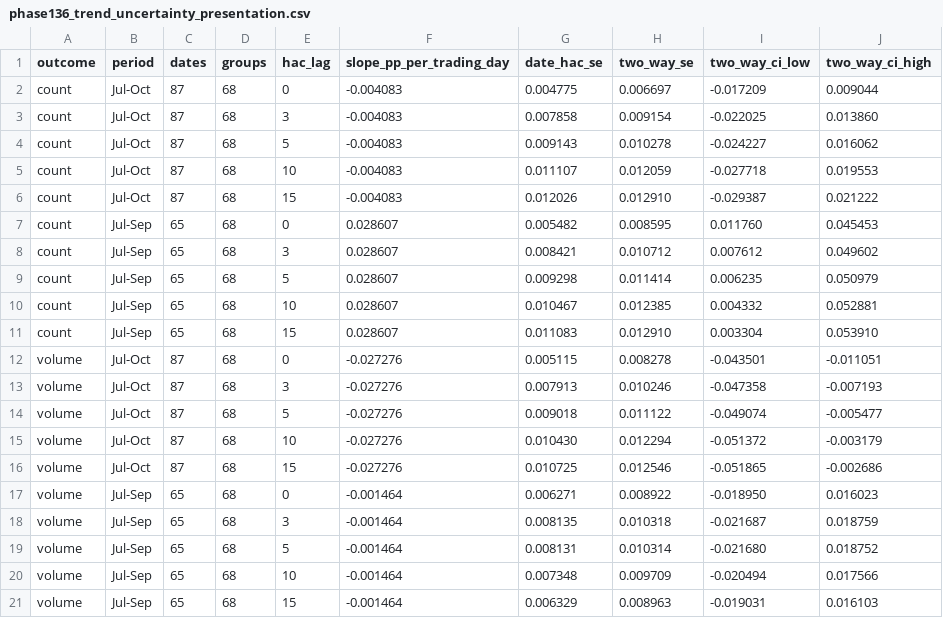
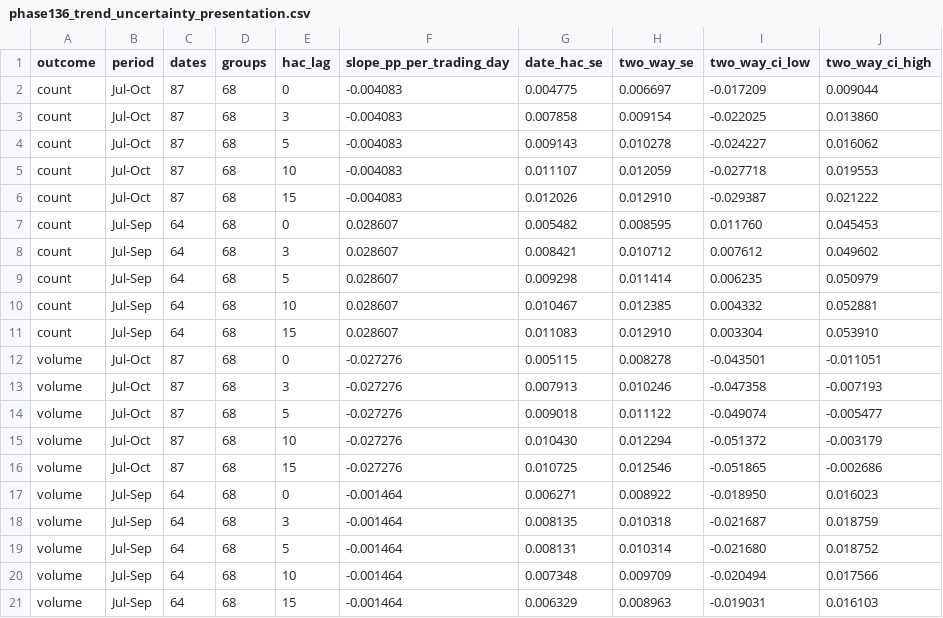
Before and after one commit to parthivpatel-patel/US-Equity-Microstructure-Research, a CSV file: results/phase136_trend_uncertainty_presentation.csv, drawn as a sheet.

Commit message:
Correct July-September trading-date count to 64

```diff
--- a/results/phase136_trend_uncertainty_presentation.csv
+++ b/results/phase136_trend_uncertainty_presentation.csv
@@ -6,7 +6,7 @@ count,Jul-Oct,87,68,10,-0.004083,0.011107,0.012059,-0.027718,0.019553
 count,Jul-Oct,87,68,15,-0.004083,0.012026,0.012910,-0.029387,0.021222
-count,Jul-Sep,65,68,0,0.028607,0.005482,0.008595,0.011760,0.045453
-count,Jul-Sep,65,68,3,0.028607,0.008421,0.010712,0.007612,0.049602
-count,Jul-Sep,65,68,5,0.028607,0.009298,0.011414,0.006235,0.050979
-count,Jul-Sep,65,68,10,0.028607,0.010467,0.012385,0.004332,0.052881
-count,Jul-Sep,65,68,15,0.028607,0.011083,0.012910,0.003304,0.053910
+count,Jul-Sep,64,68,0,0.028607,0.005482,0.008595,0.011760,0.045453
+count,Jul-Sep,64,68,3,0.028607,0.008421,0.010712,0.007612,0.049602
+count,Jul-Sep,64,68,5,0.028607,0.009298,0.011414,0.006235,0.050979
+count,Jul-Sep,64,68,10,0.028607,0.010467,0.012385,0.004332,0.052881
+count,Jul-Sep,64,68,15,0.028607,0.011083,0.012910,0.003304,0.053910
 volume,Jul-Oct,87,68,0,-0.027276,0.005115,0.008278,-0.043501,-0.011051
@@ -16,6 +16,6 @@ volume,Jul-Oct,87,68,10,-0.027276,0.010430,0.012294,-0.051372,-0.003179
 volume,Jul-Oct,87,68,15,-0.027276,0.010725,0.012546,-0.051865,-0.002686
-volume,Jul-Sep,65,68,0,-0.001464,0.006271,0.008922,-0.018950,0.016023
-volume,Jul-Sep,65,68,3,-0.001464,0.008135,0.010318,-0.021687,0.018759
-volume,Jul-Sep,65,68,5,-0.001464,0.008131,0.010314,-0.021680,0.018752
-volume,Jul-Sep,65,68,10,-0.001464,0.007348,0.009709,-0.020494,0.017566
-volume,Jul-Sep,65,68,15,-0.001464,0.006329,0.008963,-0.019031,0.016103
+volume,Jul-Sep,64,68,0,-0.001464,0.006271,0.008922,-0.018950,0.016023
+volume,Jul-Sep,64,68,3,-0.001464,0.008135,0.010318,-0.021687,0.018759
+volume,Jul-Sep,64,68,5,-0.001464,0.008131,0.010314,-0.021680,0.018752
+volume,Jul-Sep,64,68,10,-0.001464,0.007348,0.009709,-0.020494,0.017566
+volume,Jul-Sep,64,68,15,-0.001464,0.006329,0.008963,-0.019031,0.016103
```
